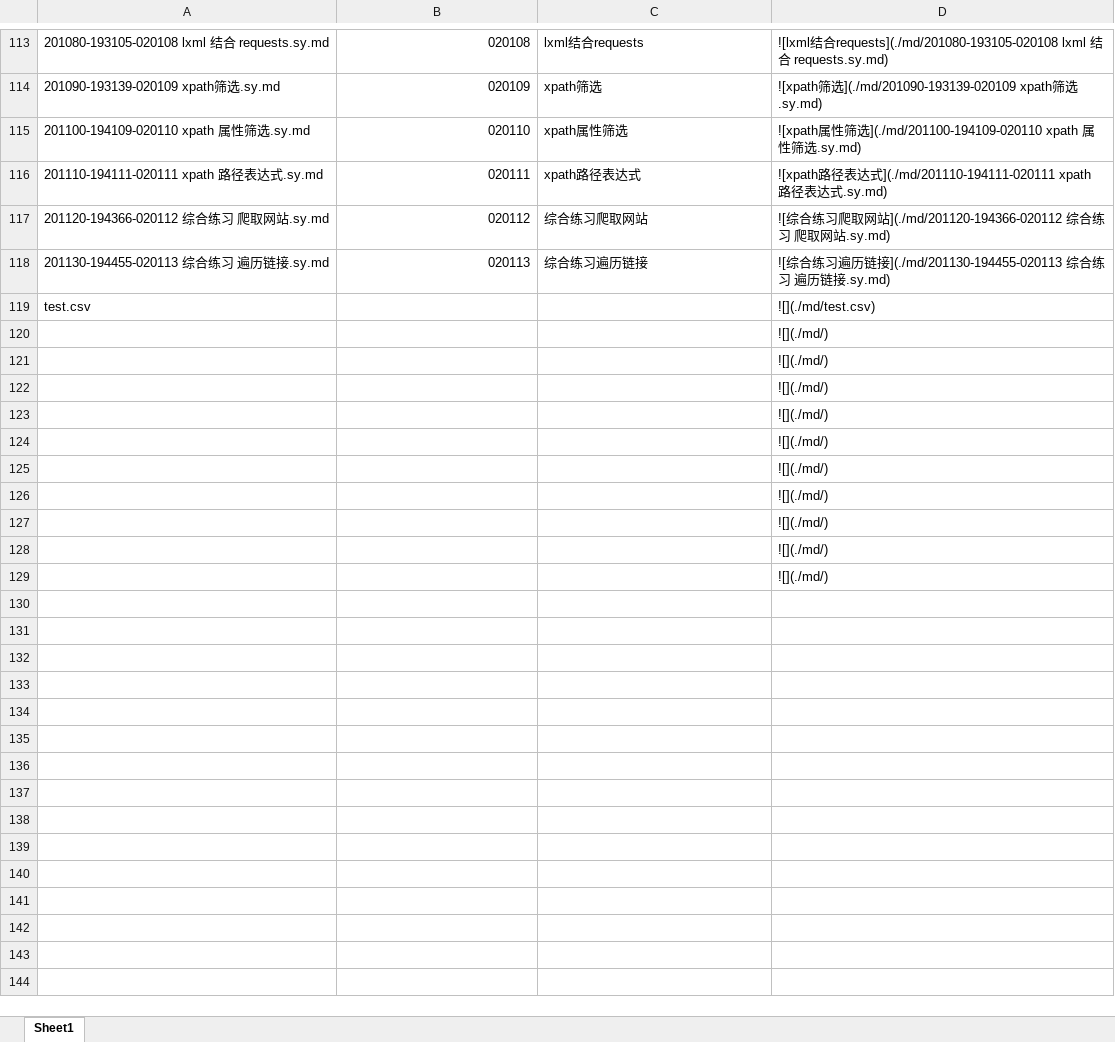
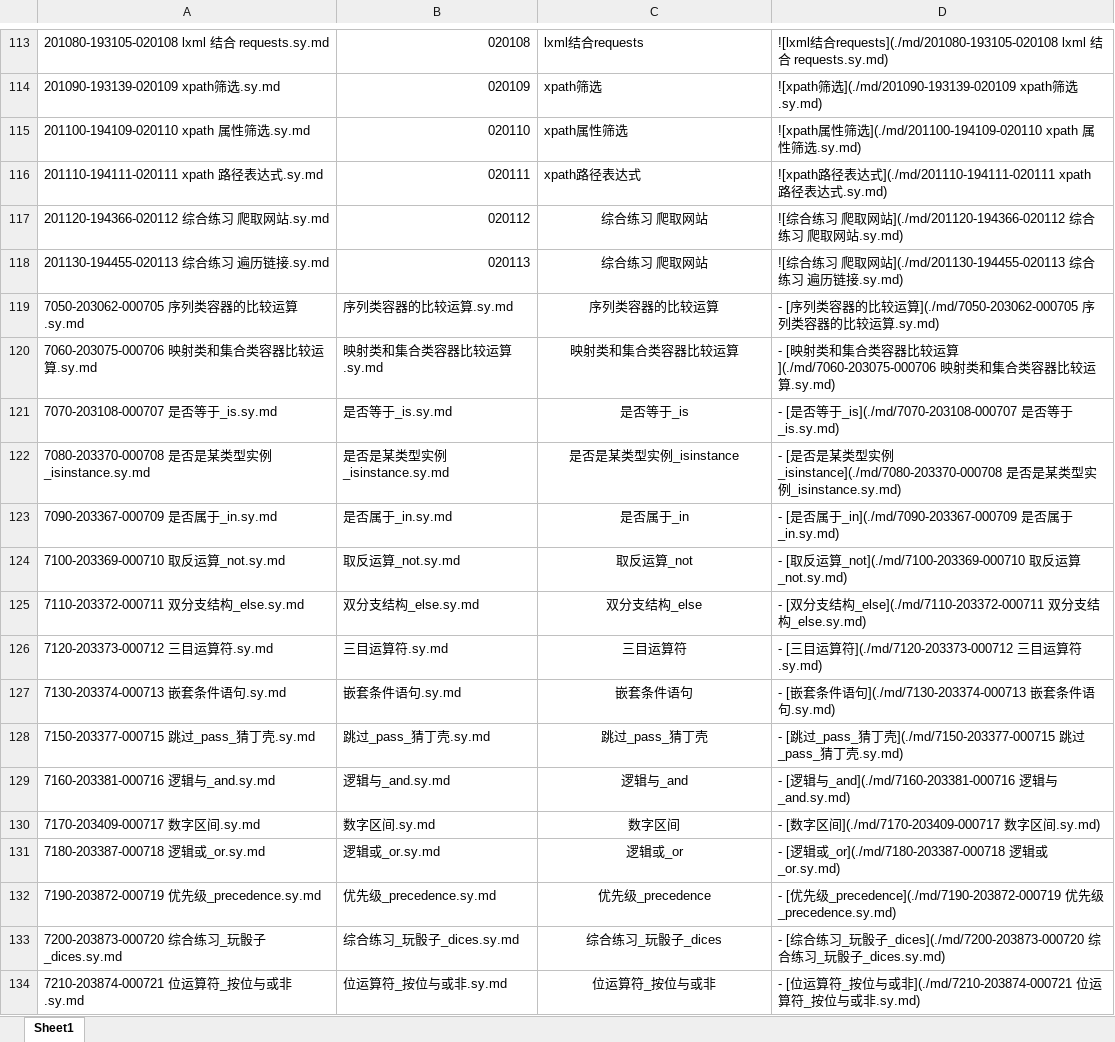
Before and after one commit to overmind1980/oeasy-python-tutorial, an Excel workbook: md/test.xlsx, sheet Sheet1, drawn as a sheet; only a part is shown, gaps mark what is left out; values as stored, in another font and other column widths than the file's, no borders; removed rows and columns are numbered as before the commit, all else as after; the diff covers the shown part only; the diff names each change by its address in the sheet, - before the commit and + after, or states it on an @@ line.

```diff
--- a/md/test.xlsx (sheet Sheet1)
+++ b/md/test.xlsx (sheet Sheet1)
-C117: 综合练习爬取网站
+C117: 综合练习 爬取网站
-C117:C118 alignment: left
+C117:C118 alignment: center
-D117: …练习爬取…
+D117: …练习 爬取…
-C118: 综合练习遍历链接
+C118: 综合练习 爬取网站
-D118: …练习遍历链接](./md/201130-194455-020113 综…
+D118: …练习 爬取网站](./md/201130-194455-020113 综…
-row 119: test.csv |  |  | ![](./md/test.csv)
-row 120:  |  |  | ![](./md/)
-row 121:  |  |  | ![](./md/)
-row 122:  |  |  | ![](./md/)
-row 123:  |  |  | ![](./md/)
-row 124:  |  |  | ![](./md/)
-row 125:  |  |  | ![](./md/)
-row 126:  |  |  | ![](./md/)
-row 127:  |  |  | ![](./md/)
-row 128:  |  |  | ![](./md/)
-row 129:  |  |  | ![](./md/)
+row 119: 7050-203062-000705 序列类容器的比较运算.sy.md | 序列类容器的比较运算.sy.md | 序列类容器的比较运算 | - [序列类容器的比较运算](./md/7050-203062-000705 序列类容器的比较运算.sy.md)
+row 120: 7060-203075-000706 映射类和集合类容器比较运算.sy.md | 映射类和集合类容器比较运算.sy.md | 映射类和集合类容器比较运算 | - [映射类和集合类容器比较运算](./md/7060-203075-000706 映射类和集合类容器比较运算.sy.md)
+row 121: 7070-203108-000707 是否等于_is.sy.md | 是否等于_is.sy.md | 是否等于_is | - [是否等于_is](./md/7070-203108-000707 是否等于_is.sy.md)
+row 122: 7080-203370-000708 是否是某类型实例_isinstance.sy.md | 是否是某类型实例_isinstance.sy.md | 是否是某类型实例_isinstance | - [是否是某类型实例_isinstance](./md/7080-203370-000708 是否是某类型实例_isinstance.sy.md)
+row 123: 7090-203367-000709 是否属于_in.sy.md | 是否属于_in.sy.md | 是否属于_in | - [是否属于_in](./md/7090-203367-000709 是否属于_in.sy.md)
+row 124: 7100-203369-000710 取反运算_not.sy.md | 取反运算_not.sy.md | 取反运算_not | - [取反运算_not](./md/7100-203369-000710 取反运算_not.sy.md)
+row 125: 7110-203372-000711 双分支结构_else.sy.md | 双分支结构_else.sy.md | 双分支结构_else | - [双分支结构_else](./md/7110-203372-000711 双分支结构_else.sy.md)
+row 126: 7120-203373-000712 三目运算符.sy.md | 三目运算符.sy.md | 三目运算符 | - [三目运算符](./md/7120-203373-000712 三目运算符.sy.md)
+row 127: 7130-203374-000713 嵌套条件语句.sy.md | 嵌套条件语句.sy.md | 嵌套条件语句 | - [嵌套条件语句](./md/7130-203374-000713 嵌套条件语句.sy.md)
+row 128: 7150-203377-000715 跳过_pass_猜丁壳.sy.md | 跳过_pass_猜丁壳.sy.md | 跳过_pass_猜丁壳 | - [跳过_pass_猜丁壳](./md/7150-203377-000715 跳过_pass_猜丁壳.sy.md)
+row 129: 7160-203381-000716 逻辑与_and.sy.md | 逻辑与_and.sy.md | 逻辑与_and | - [逻辑与_and](./md/7160-203381-000716 逻辑与_and.sy.md)
+row 130: 7170-203409-000717 数字区间.sy.md | 数字区间.sy.md | 数字区间 | - [数字区间](./md/7170-203409-000717 数字区间.sy.md)
+row 131: 7180-203387-000718 逻辑或_or.sy.md | 逻辑或_or.sy.md | 逻辑或_or | - [逻辑或_or](./md/7180-203387-000718 逻辑或_or.sy.md)
+row 132: 7190-203872-000719 优先级_precedence.sy.md | 优先级_precedence.sy.md | 优先级_precedence | - [优先级_precedence](./md/7190-203872-000719 优先级_precedence.sy.md)
+row 133: 7200-203873-000720 综合练习_玩骰子_dices.sy.md | 综合练习_玩骰子_dices.sy.md | 综合练习_玩骰子_dices | - [综合练习_玩骰子_dices](./md/7200-203873-000720 综合练习_玩骰子_dices.sy.md)
+row 134: 7210-203874-000721 位运算符_按位与或非.sy.md | 位运算符_按位与或非.sy.md | 位运算符_按位与或非 | - [位运算符_按位与或非](./md/7210-203874-000721 位运算符_按位与或非.sy.md)
```
Also changed, not shown: 25 added rows, 8 edited cells and cell formats elsewhere in this sheet, 2 other files.
